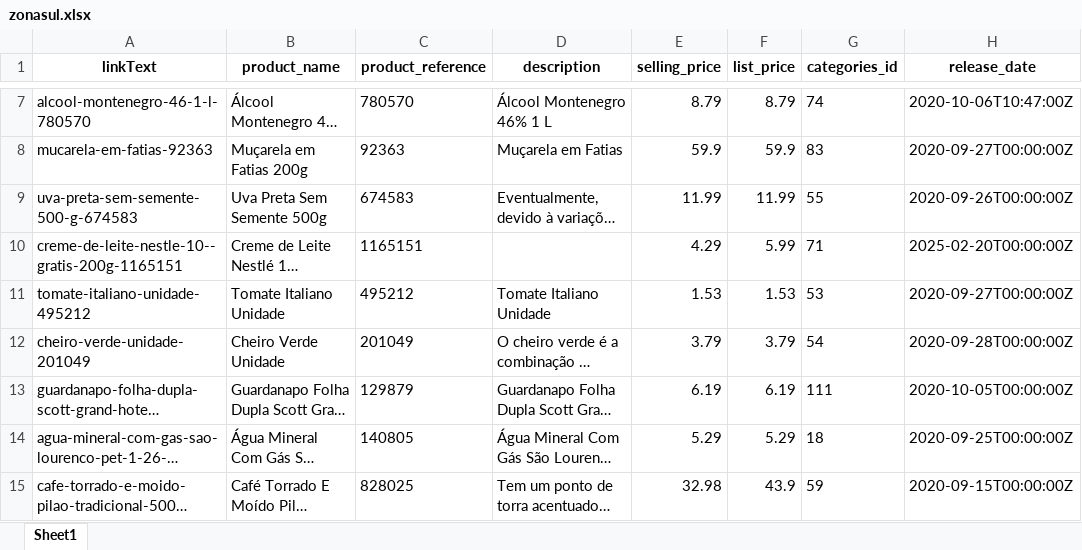
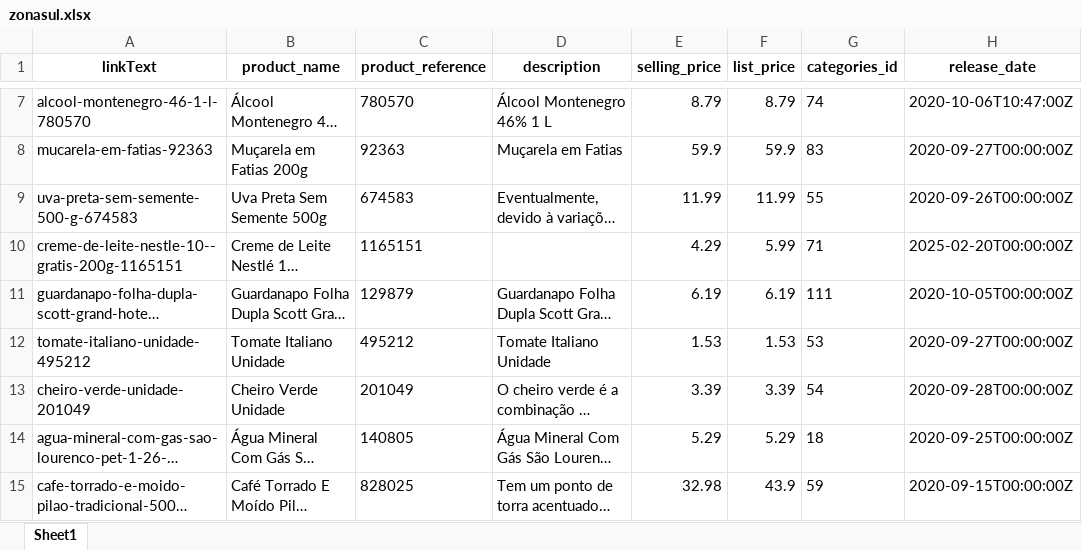
Before and after one commit to lfkopp/monitor_precos, an Excel workbook: zonasul.xlsx, sheet Sheet1, drawn as a sheet; only a part is shown, gaps mark what is left out; long unchanged cells end in …; values as stored, in another font and other column widths than the file's, no borders; addresses are those after the commit; the diff covers the shown part only; the diff names each change by its address in the sheet, - before the commit and + after, or states it on an @@ line.

```diff
--- a/zonasul.xlsx (sheet Sheet1)
+++ b/zonasul.xlsx (sheet Sheet1)
@@ row 13 moved to row 11: guardanapo-folha-dupla-scott-grand-hotel… @@
-E13 (selling_price): 3.79
+E13 (selling_price): 3.39
-F13 (list_price): 3.79
+F13 (list_price): 3.39
```
Also changed, not shown: 7 added rows, 7 removed rows, 5 moved rows and 6 edited cells elsewhere in this sheet, 2 other files.
